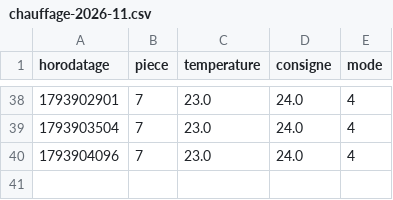
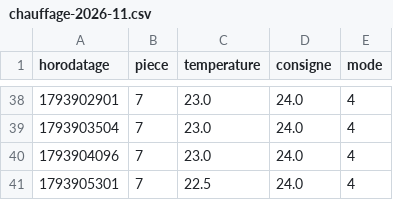
Before and after one commit to SOULMAN69110/Maison17, a CSV file: historique/chauffage-2026-11.csv, drawn as a sheet; only a part is shown, gaps mark what is left out; the diff names each change by its address in the sheet, - before the commit and + after, or states it on an @@ line.

```diff
--- a/historique/chauffage-2026-11.csv
+++ b/historique/chauffage-2026-11.csv
+row 41: 1793905301 | 7 | 22.5 | 24.0 | 4
```
Also changed, not shown: historique/etat-radiateur-2026-11.csv, historique/mesures-2026-11.csv, 1 other file.
